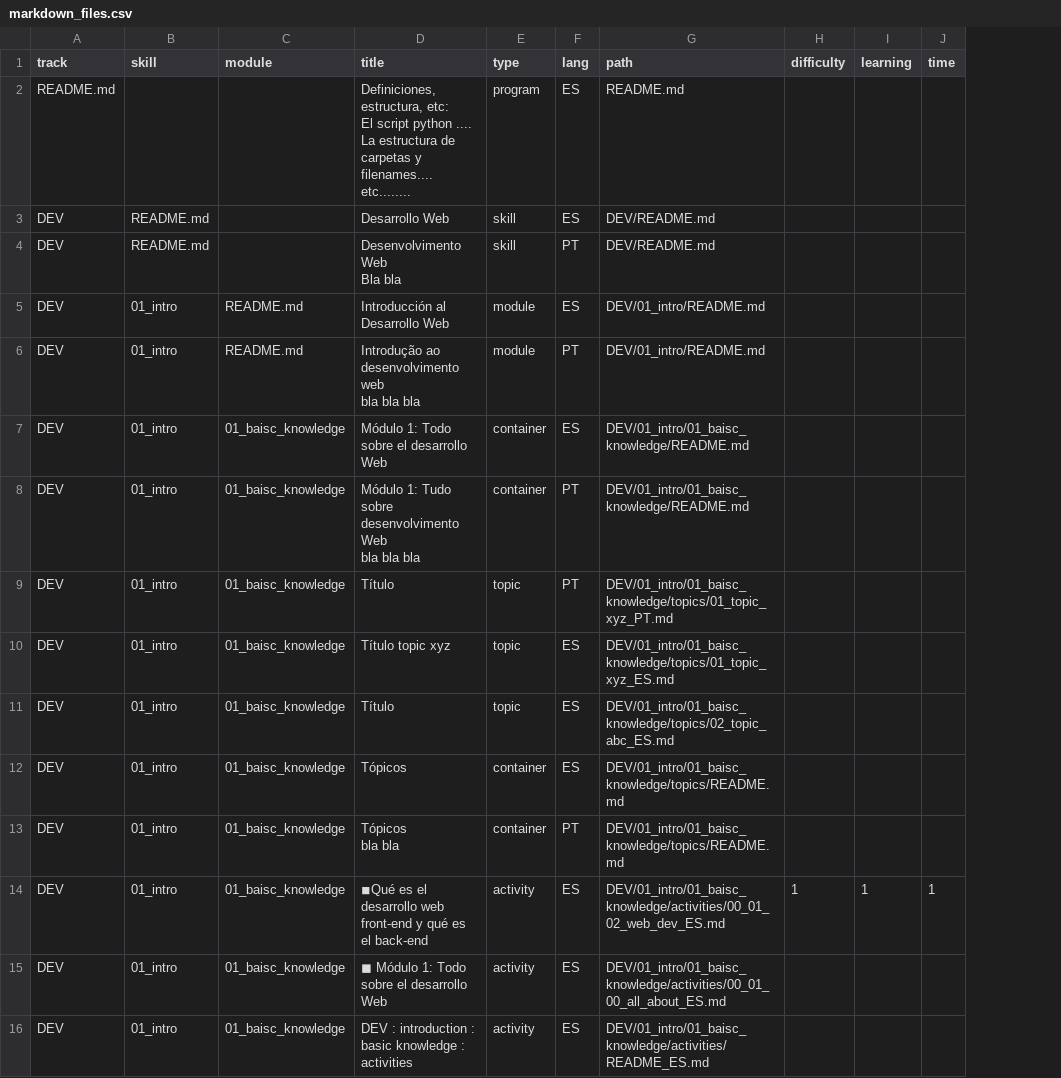
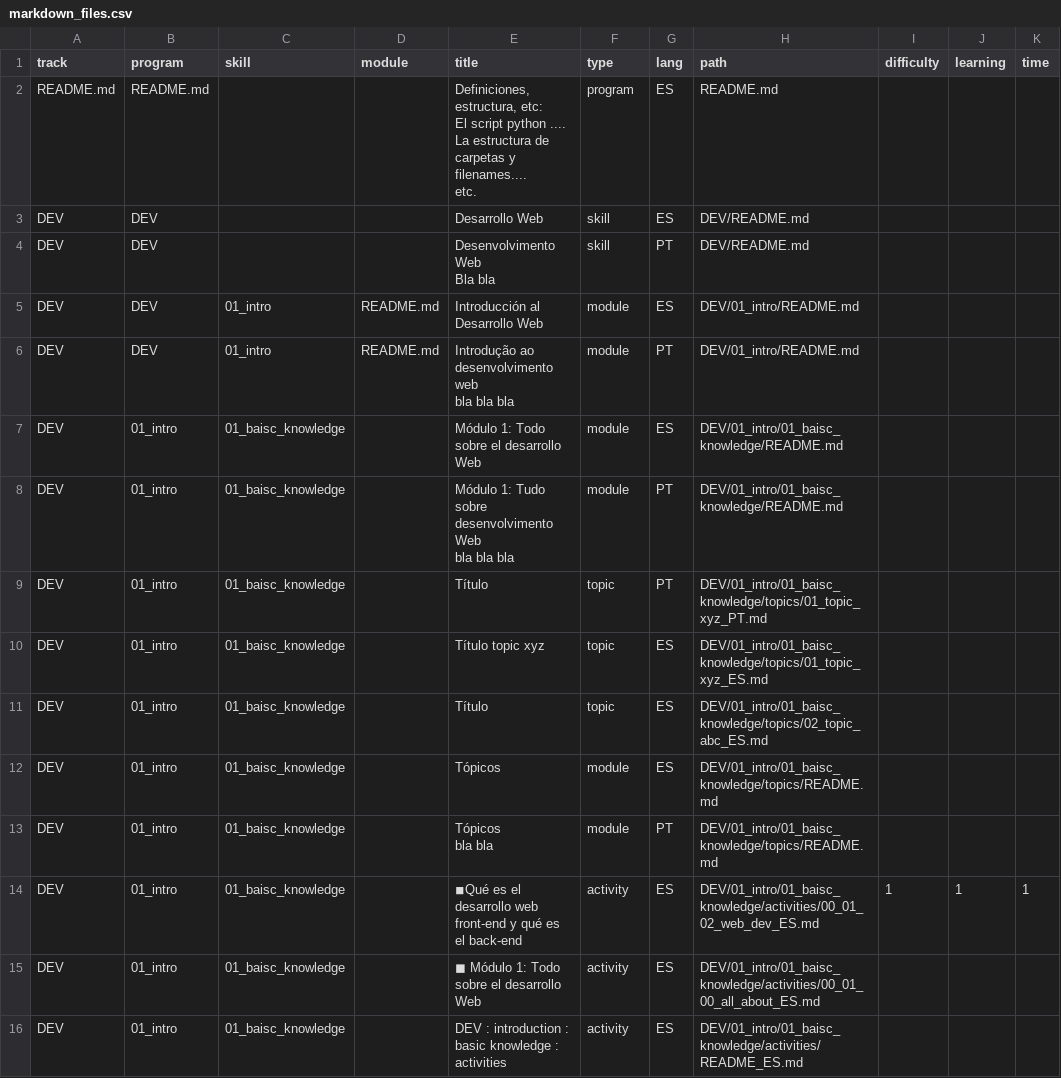
Before and after one commit to Laboratoria/digitaljumpstart-curriculum, a CSV file: markdown_files.csv, drawn as a sheet; only a part is shown; addresses are those after the commit; ↵ is a line break in a cell; the diff covers the shown part only; the diff names each change by its address in the sheet, - before the commit and + after, or states it on an @@ line.

```diff
--- a/markdown_files.csv
+++ b/markdown_files.csv
+column D (module), rows 5-6: README.md | README.md
-B1: skill
+B1: program
-C1: module
+C1: skill
-B2 (program): (empty)
+B2 (program): README.md
-E2 (title): …y filenames.... ↵ etc........
+E2 (title): …y filenames.... ↵ etc.
-B3:B4 (program): README.md
+B3:B4 (program): DEV
-B5:B6 (program): 01_intro
+B5:B6 (program): DEV
-C5:C6 (skill): README.md
+C5:C6 (skill): 01_intro
-F7:F8 (type): container
+F7:F8 (type): module
-F12:F13 (type): container
+F12:F13 (type): module
```
Also changed, not shown: 22 edited cells elsewhere in this file, 1 other file.
